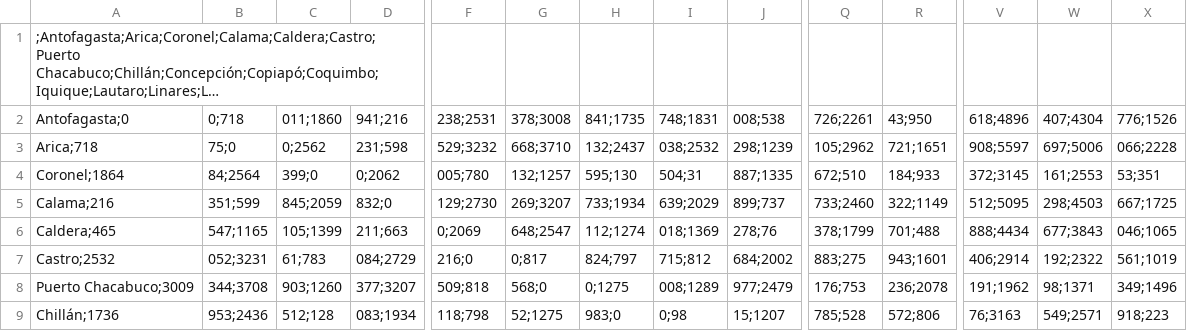
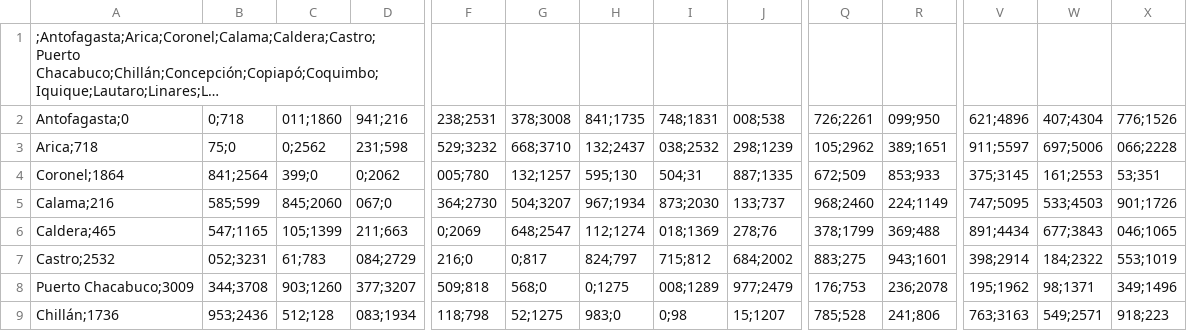
Before and after one commit to christianzv14-coder/Cerebro, a CSV file: distancia_km.csv, drawn as a sheet; only a part is shown, gaps mark what is left out; long unchanged cells end in …; the diff covers the shown part only; the diff names each change by its address in the sheet, - before the commit and + after, or states it on an @@ line.

Commit message:
Update distancia_km.csv

```diff
--- a/distancia_km.csv
+++ b/distancia_km.csv
-R2: 43;950
+R2: 099;950
-V2: 618;4896
+V2: 621;4896
-R3: 721;1651
+R3: 389;1651
-V3: 908;5597
+V3: 911;5597
-B4: 84;2564
+B4: 841;2564
-Q4: 672;510
+Q4: 672;509
-R4: 184;933
+R4: 853;933
-V4: 372;3145
+V4: 375;3145
-B5: 351;599
+B5: 585;599
-C5: 845;2059
+C5: 845;2060
-D5: 832;0
+D5: 067;0
-F5: 129;2730
+F5: 364;2730
-G5: 269;3207
+G5: 504;3207
-H5: 733;1934
+H5: 967;1934
-I5: 639;2029
+I5: 873;2030
-J5: 899;737
+J5: 133;737
-Q5: 733;2460
+Q5: 968;2460
-R5: 322;1149
+R5: 224;1149
-V5: 512;5095
+V5: 747;5095
-W5: 298;4503
+W5: 533;4503
-X5: 667;1725
+X5: 901;1726
-R6: 701;488
+R6: 369;488
-V6: 888;4434
+V6: 891;4434
-V7: 406;2914
+V7: 398;2914
-W7: 192;2322
+W7: 184;2322
-X7: 561;1019
+X7: 553;1019
-V8: 191;1962
+V8: 195;1962
-R9: 572;806
+R9: 241;806
-V9: 76;3163
+V9: 763;3163
```
Also changed, not shown: 1 added row, 1 removed row and 102 edited cells elsewhere in this file.
